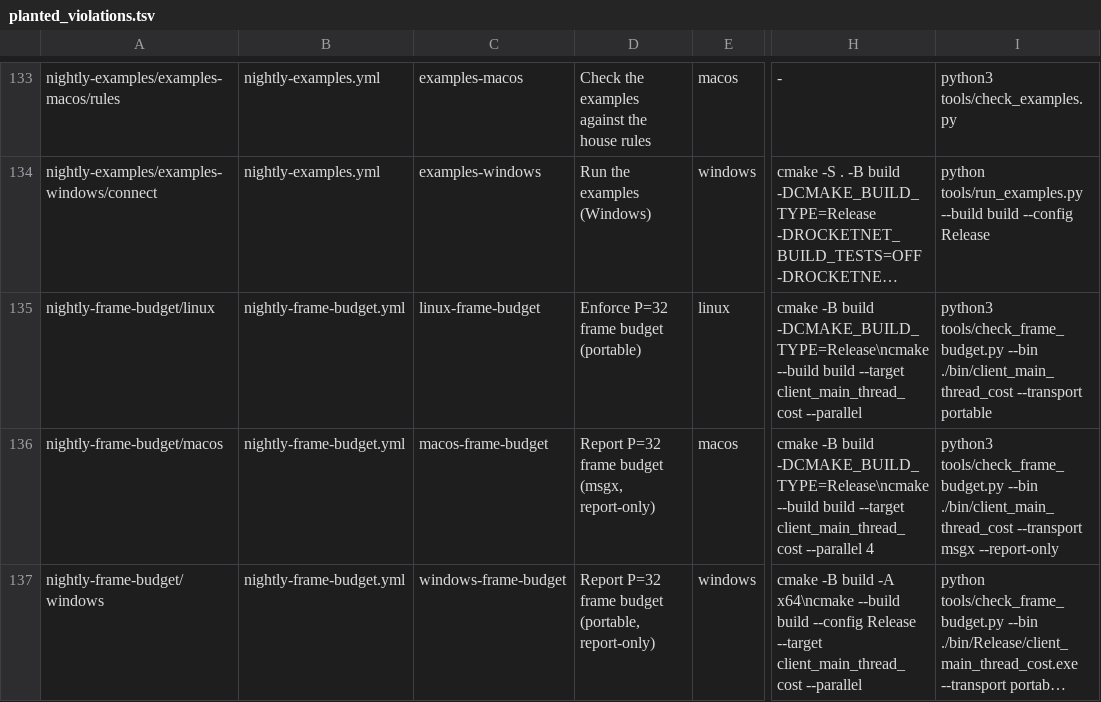
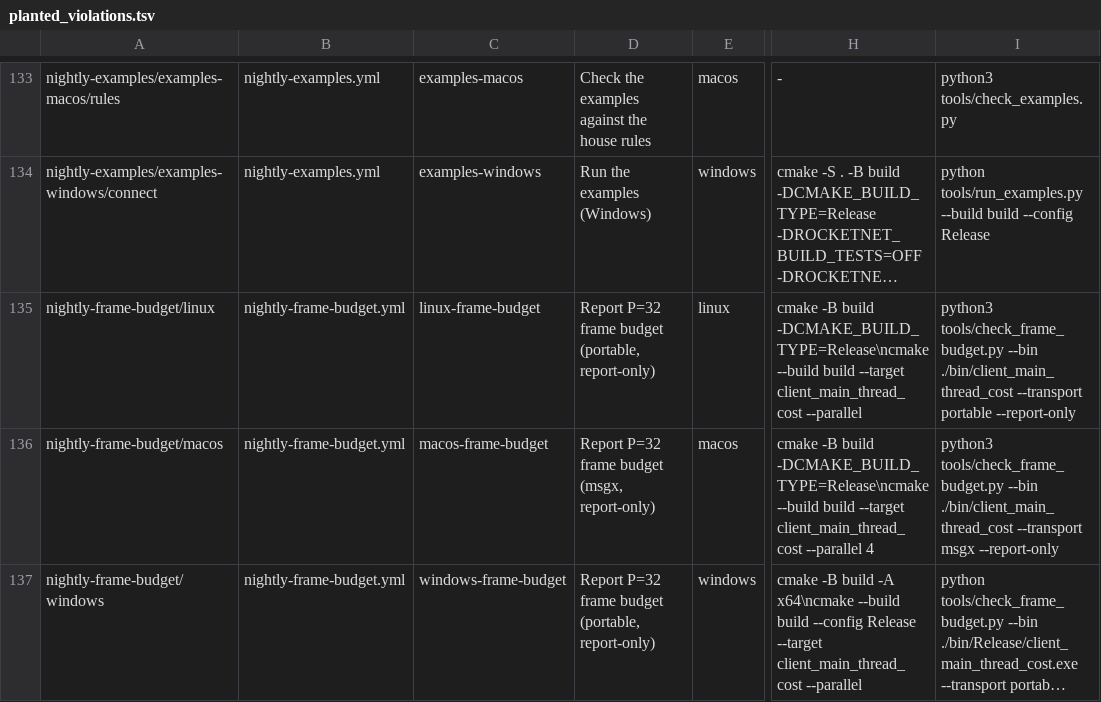
Before and after one commit to mas-bandwidth/rocketnet, a TSV file: tools/planted_violations.tsv, drawn as a sheet; only a part is shown, gaps mark what is left out; long unchanged cells end in …; the diff names each change by its address in the sheet, - before the commit and + after, or states it on an @@ line.

```diff
--- a/tools/planted_violations.tsv
+++ b/tools/planted_violations.tsv
-D135: Enforce P=32 frame budget (portable)
+D135: Report P=32 frame budget (portable, report-only)
-I135: …--transport portable
+I135: …--transport portable --report-only
```
Also changed, not shown: tools/verification_matrix.tsv, 4 other files.
